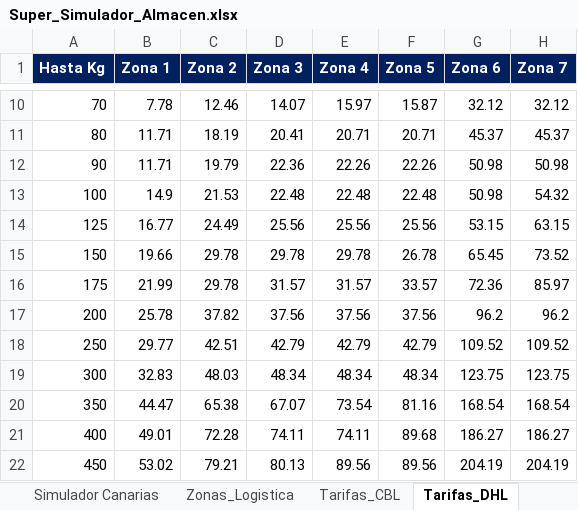
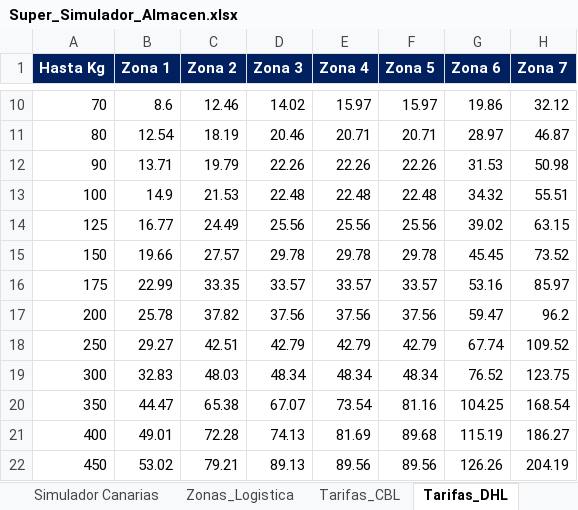
Before and after one commit to Wasiya86/COMPARADOR_GLOBAL, an Excel workbook: Super_Simulador_Almacen.xlsx, sheet Tarifas_DHL, drawn as a sheet; only a part is shown, gaps mark what is left out; values as stored, in another font and other column widths than the file's, no borders; the diff covers the shown part only; the diff names each change by its address in the sheet, - before the commit and + after, or states it on an @@ line.

```diff
--- a/Super_Simulador_Almacen.xlsx (sheet Tarifas_DHL)
+++ b/Super_Simulador_Almacen.xlsx (sheet Tarifas_DHL)
-B10 (Zona 1): 7.78
+B10 (Zona 1): 8.6
-D10 (Zona 3): 14.07
+D10 (Zona 3): 14.02
-F10 (Zona 5): 15.87
+F10 (Zona 5): 15.97
-G10 (Zona 6): 32.12
+G10 (Zona 6): 19.86
-B11 (Zona 1): 11.71
+B11 (Zona 1): 12.54
-D11 (Zona 3): 20.41
+D11 (Zona 3): 20.46
-G11 (Zona 6): 45.37
+G11 (Zona 6): 28.97
-H11 (Zona 7): 45.37
+H11 (Zona 7): 46.87
-B12 (Zona 1): 11.71
+B12 (Zona 1): 13.71
-D12 (Zona 3): 22.36
+D12 (Zona 3): 22.26
-G12 (Zona 6): 50.98
+G12 (Zona 6): 31.53
-G13 (Zona 6): 50.98
+G13 (Zona 6): 34.32
-H13 (Zona 7): 54.32
+H13 (Zona 7): 55.51
-G14 (Zona 6): 53.15
+G14 (Zona 6): 39.02
-C15 (Zona 2): 29.78
+C15 (Zona 2): 27.57
-F15 (Zona 5): 26.78
+F15 (Zona 5): 29.78
-G15 (Zona 6): 65.45
+G15 (Zona 6): 45.45
-B16 (Zona 1): 21.99
+B16 (Zona 1): 22.99
-C16 (Zona 2): 29.78
+C16 (Zona 2): 33.35
-D16 (Zona 3): 31.57
+D16 (Zona 3): 33.57
-E16 (Zona 4): 31.57
+E16 (Zona 4): 33.57
-G16 (Zona 6): 72.36
+G16 (Zona 6): 53.16
-G17 (Zona 6): 96.2
+G17 (Zona 6): 59.47
-B18 (Zona 1): 29.77
+B18 (Zona 1): 29.27
-G18 (Zona 6): 109.52
+G18 (Zona 6): 67.74
-G19 (Zona 6): 123.75
+G19 (Zona 6): 76.52
-G20 (Zona 6): 168.54
+G20 (Zona 6): 104.25
-D21 (Zona 3): 74.11
+D21 (Zona 3): 74.13
-E21 (Zona 4): 74.11
+E21 (Zona 4): 81.69
-G21 (Zona 6): 186.27
+G21 (Zona 6): 115.19
-D22 (Zona 3): 80.13
+D22 (Zona 3): 89.13
-G22 (Zona 6): 204.19
+G22 (Zona 6): 126.26
```
Also changed, not shown: 6 added rows and 36 edited cells elsewhere in this sheet, sheet Simulador Península.
